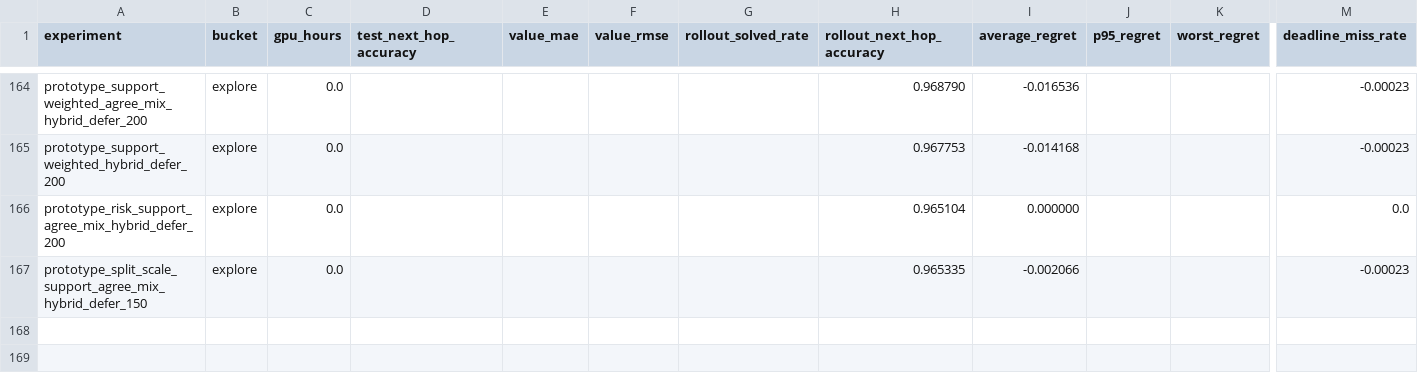
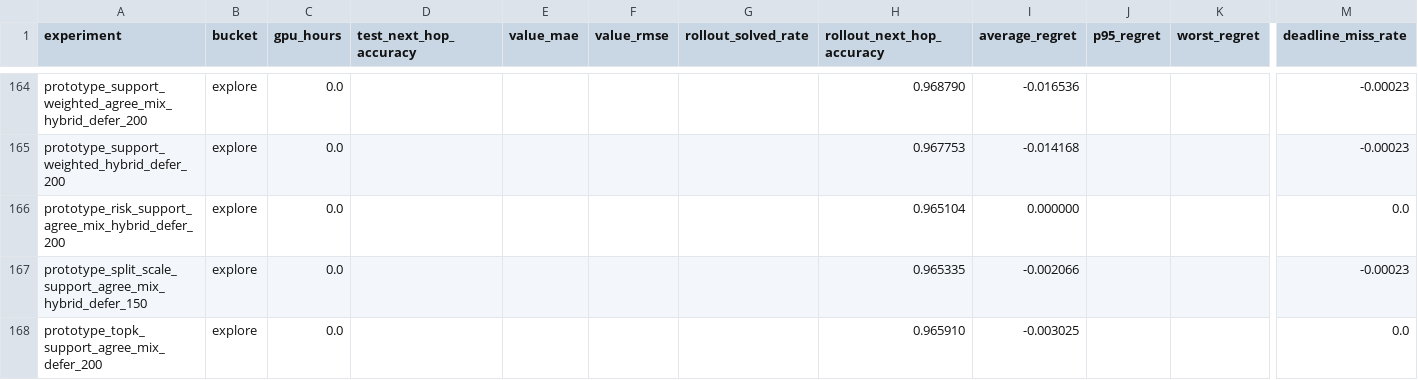
Before and after one commit to catid/gnn3, a CSV file: reports/plots/experiment_summary.csv, drawn as a sheet; only a part is shown, gaps mark what is left out; rows hold the shown columns only; the diff names each change by its address in the sheet, - before the commit and + after, or states it on an @@ line.

Commit message:
Add top-k support agreement experiment

```diff
--- a/reports/plots/experiment_summary.csv
+++ b/reports/plots/experiment_summary.csv
+row 168: prototype_topk_support_agree_mix_defer_200 | explore | 0.0 |  |  |  |  | 0.965910 | -0.003025 |  |  | 0.0
```
Also changed, not shown: 11 other files.
